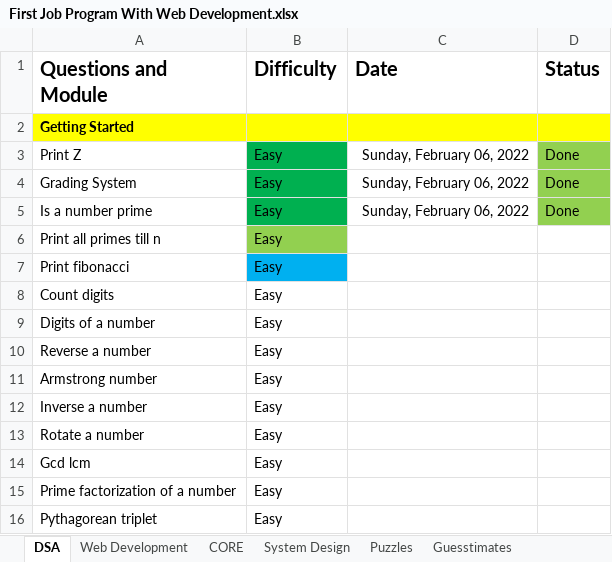
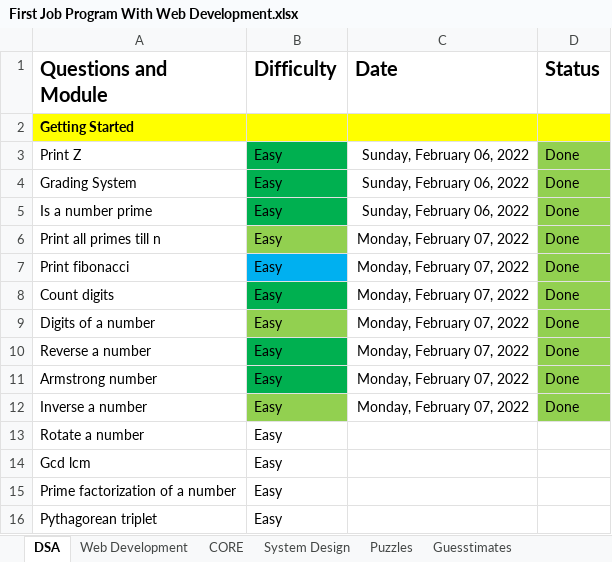
Before and after one commit to bluebloodedlucifer/LearnDSA, an Excel workbook: Level_1/First Job Program With Web Development.xlsx, sheet DSA, drawn as a sheet; only a part is shown; values as stored, in another font and other column widths than the file's, no borders; the diff names each change by its address in the sheet, - before the commit and + after, or states it on an @@ line.

Commit message:
updated FJP with questions i completed today 7th Feb 2022, 9:45 AM

```diff
--- a/Level_1/First Job Program With Web Development.xlsx (sheet DSA)
+++ b/Level_1/First Job Program With Web Development.xlsx (sheet DSA)
-C6:C12 (Date): (empty)
+C6:C12 (Date): Monday, February 07, 2022
-D6:D12 (Status): (empty)
+D6:D12 (Status): Done
-D6:D12 fill: none
+D6:D12 fill: #92D050
-B8 fill: none
+B8 fill: #00B050
-B9 fill: none
+B9 fill: #92D050
-B10:B11 fill: none
+B10:B11 fill: #00B050
-B12 fill: none
+B12 fill: #92D050
```
